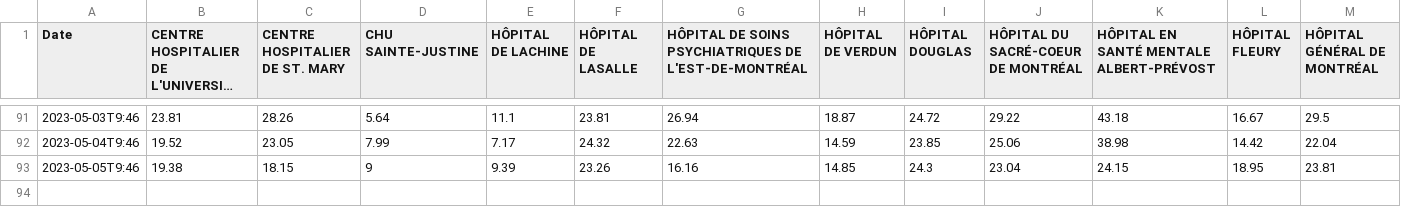
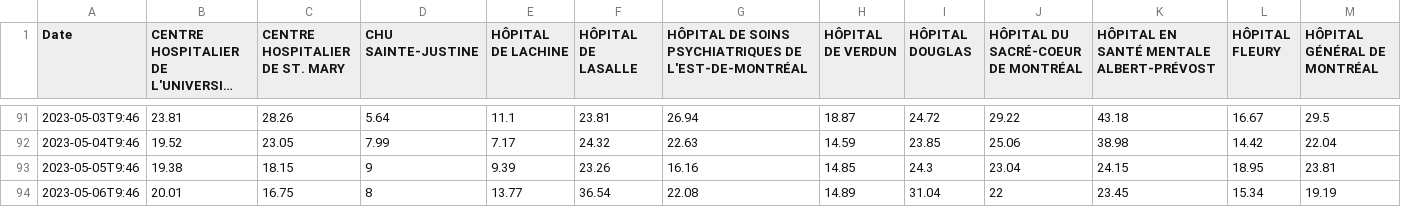
Before and after one commit to jlomako/hospital-occupancy-tracker, a CSV file: tables/wait_hours_stretcher.csv, drawn as a sheet; only a part is shown, gaps mark what is left out; long unchanged cells end in …; rows hold the shown columns only; the diff names each change by its address in the sheet, - before the commit and + after, or states it on an @@ line.

```diff
--- a/tables/wait_hours_stretcher.csv
+++ b/tables/wait_hours_stretcher.csv
+row 94: 2023-05-06T9:46 | 20.01 | 16.75 | 8 | 13.77 | 36.54 | 22.08 | 14.89 | 31.04 | 22 | 23.45 | 15.34 | 19.19
```
Also changed, not shown: tables/wait_hours.csv.
